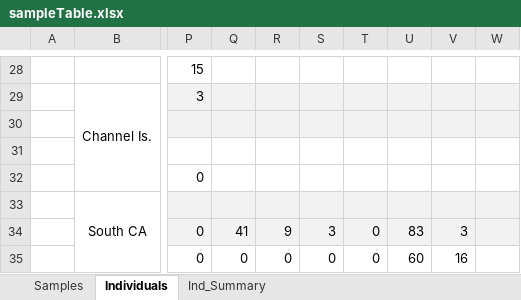
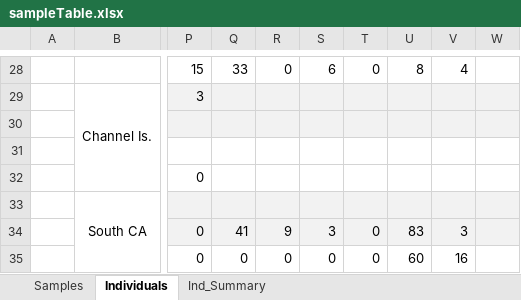
Before and after one commit to hjkilleen/krill, an Excel workbook: data/sampleTable.xlsx, sheet Individuals, drawn as a sheet; only a part is shown, gaps mark what is left out; values as stored, in another font and other column widths than the file's, no borders; the diff covers the shown part only; the diff names each change by its address in the sheet, - before the commit and + after, or states it on an @@ line.

```diff
--- a/data/sampleTable.xlsx (sheet Individuals)
+++ b/data/sampleTable.xlsx (sheet Individuals)
-Q28: (empty)
+Q28: 33
-R28: (empty)
+R28: 0
-S28: (empty)
+S28: 6
-T28: (empty)
+T28: 0
-U28: (empty)
+U28: 8
-V28: (empty)
+V28: 4
```
Also changed, not shown: 1 added row, 1 removed row and 28 edited cells elsewhere in this sheet, sheet Ind_Summary, 2 other files.
